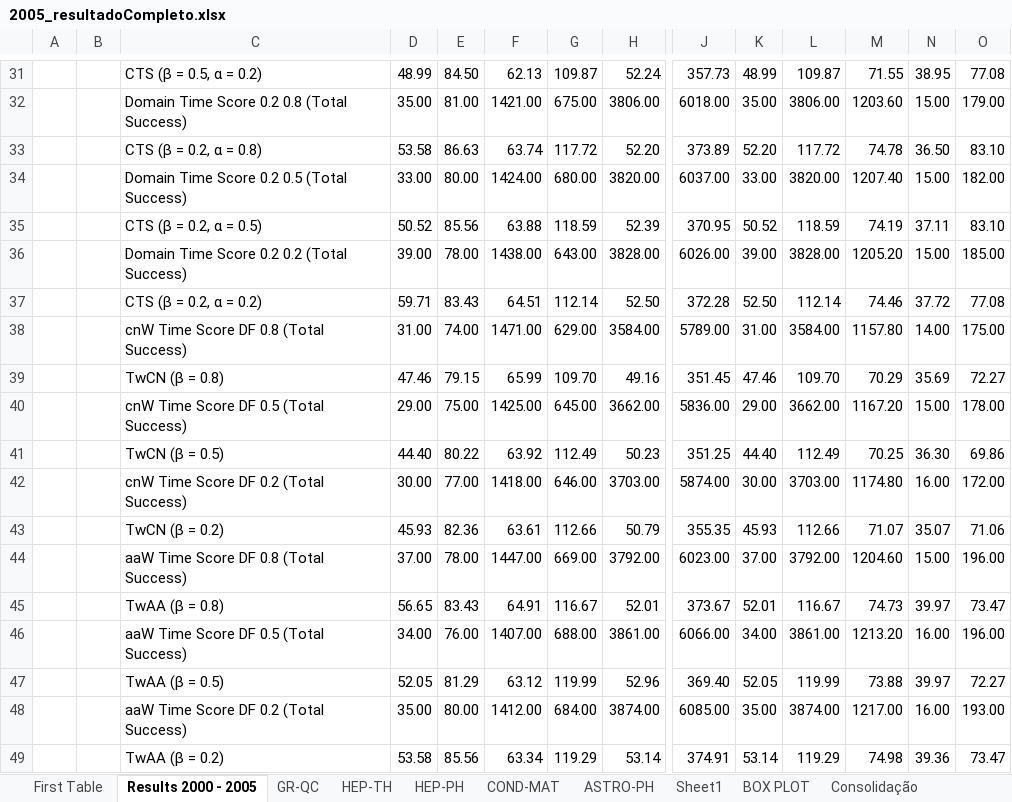
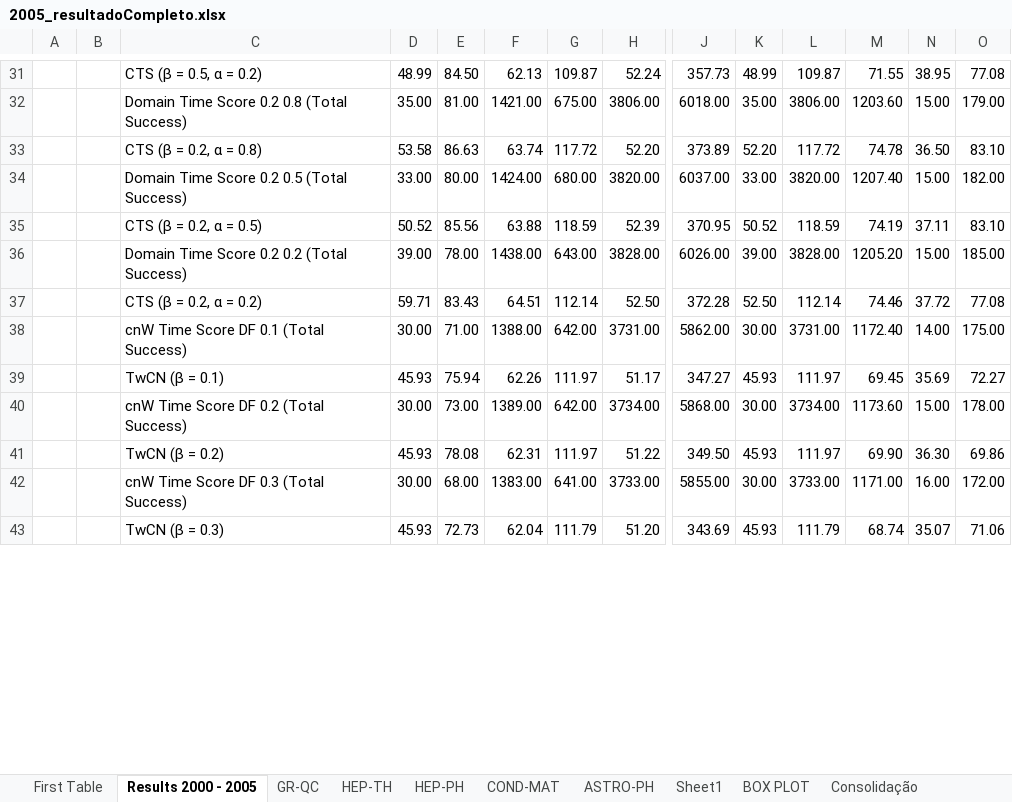
Before and after one commit to cptullio/Predicao-de-Links, an Excel workbook: PredLig/src/Documentation/Resultados/2005_resultadoCompleto.xlsx, sheet Results 2000 - 2005, drawn as a sheet; only a part is shown, gaps mark what is left out; values as stored, in another font and other column widths than the file's, no borders; charts and pictures not drawn; removed rows and columns are numbered as before the commit, all else as after; rows hold the shown columns only; the diff covers the shown part only; the diff names each change by its address in the sheet, - before the commit and + after, or states it on an @@ line.

```diff
--- a/PredLig/src/Documentation/Resultados/2005_resultadoCompleto.xlsx (sheet Results 2000 - 2005)
+++ b/PredLig/src/Documentation/Resultados/2005_resultadoCompleto.xlsx (sheet Results 2000 - 2005)
-row 38:  |  | cnW Time Score DF 0.8 (Total Success) | 31.00 | 74.00 | 1471.00 | 629.00 | 3584.00 | 5789.00 | 31.00 | 3584.00 | 1157.80 | 14.00 | 175.00
-row 39:  |  | TwCN (β = 0.8) | 47.46 | 79.15 | 65.99 | 109.70 | 49.16 | 351.45 | 47.46 | 109.70 | 70.29 | 35.69 | 72.27
-row 40:  |  | cnW Time Score DF 0.5 (Total Success) | 29.00 | 75.00 | 1425.00 | 645.00 | 3662.00 | 5836.00 | 29.00 | 3662.00 | 1167.20 | 15.00 | 178.00
-row 41:  |  | TwCN (β = 0.5) | 44.40 | 80.22 | 63.92 | 112.49 | 50.23 | 351.25 | 44.40 | 112.49 | 70.25 | 36.30 | 69.86
-row 42:  |  | cnW Time Score DF 0.2 (Total Success) | 30.00 | 77.00 | 1418.00 | 646.00 | 3703.00 | 5874.00 | 30.00 | 3703.00 | 1174.80 | 16.00 | 172.00
-row 43:  |  | TwCN (β = 0.2) | 45.93 | 82.36 | 63.61 | 112.66 | 50.79 | 355.35 | 45.93 | 112.66 | 71.07 | 35.07 | 71.06
-row 44:  |  | aaW Time Score DF 0.8 (Total Success) | 37.00 | 78.00 | 1447.00 | 669.00 | 3792.00 | 6023.00 | 37.00 | 3792.00 | 1204.60 | 15.00 | 196.00
-row 45:  |  | TwAA (β = 0.8) | 56.65 | 83.43 | 64.91 | 116.67 | 52.01 | 373.67 | 52.01 | 116.67 | 74.73 | 39.97 | 73.47
-row 46:  |  | aaW Time Score DF 0.5 (Total Success) | 34.00 | 76.00 | 1407.00 | 688.00 | 3861.00 | 6066.00 | 34.00 | 3861.00 | 1213.20 | 16.00 | 196.00
-row 47:  |  | TwAA (β = 0.5) | 52.05 | 81.29 | 63.12 | 119.99 | 52.96 | 369.40 | 52.05 | 119.99 | 73.88 | 39.97 | 72.27
-row 48:  |  | aaW Time Score DF 0.2 (Total Success) | 35.00 | 80.00 | 1412.00 | 684.00 | 3874.00 | 6085.00 | 35.00 | 3874.00 | 1217.00 | 16.00 | 193.00
-row 49:  |  | TwAA (β = 0.2) | 53.58 | 85.56 | 63.34 | 119.29 | 53.14 | 374.91 | 53.14 | 119.29 | 74.98 | 39.36 | 73.47
+row 38:  |  | cnW Time Score DF 0.1 (Total Success) | 30.00 | 71.00 | 1388.00 | 642.00 | 3731.00 | 5862.00 | 30.00 | 3731.00 | 1172.40 | 14.00 | 175.00
+row 39:  |  | TwCN (β = 0.1) | 45.93 | 75.94 | 62.26 | 111.97 | 51.17 | 347.27 | 45.93 | 111.97 | 69.45 | 35.69 | 72.27
+row 40:  |  | cnW Time Score DF 0.2 (Total Success) | 30.00 | 73.00 | 1389.00 | 642.00 | 3734.00 | 5868.00 | 30.00 | 3734.00 | 1173.60 | 15.00 | 178.00
+row 41:  |  | TwCN (β = 0.2) | 45.93 | 78.08 | 62.31 | 111.97 | 51.22 | 349.50 | 45.93 | 111.97 | 69.90 | 36.30 | 69.86
+row 42:  |  | cnW Time Score DF 0.3 (Total Success) | 30.00 | 68.00 | 1383.00 | 641.00 | 3733.00 | 5855.00 | 30.00 | 3733.00 | 1171.00 | 16.00 | 172.00
+row 43:  |  | TwCN (β = 0.3) | 45.93 | 72.73 | 62.04 | 111.79 | 51.20 | 343.69 | 45.93 | 111.79 | 68.74 | 35.07 | 71.06
```
Also changed, not shown: 30 added rows elsewhere in this sheet, charts or pictures, PredLig/src/Documentation/Resultados/1999_resultadoCompleto.xlsx, PredLig/src/Documentation/Resultados/Resultados Tempo Ponderado.xlsx, 12 other files.
